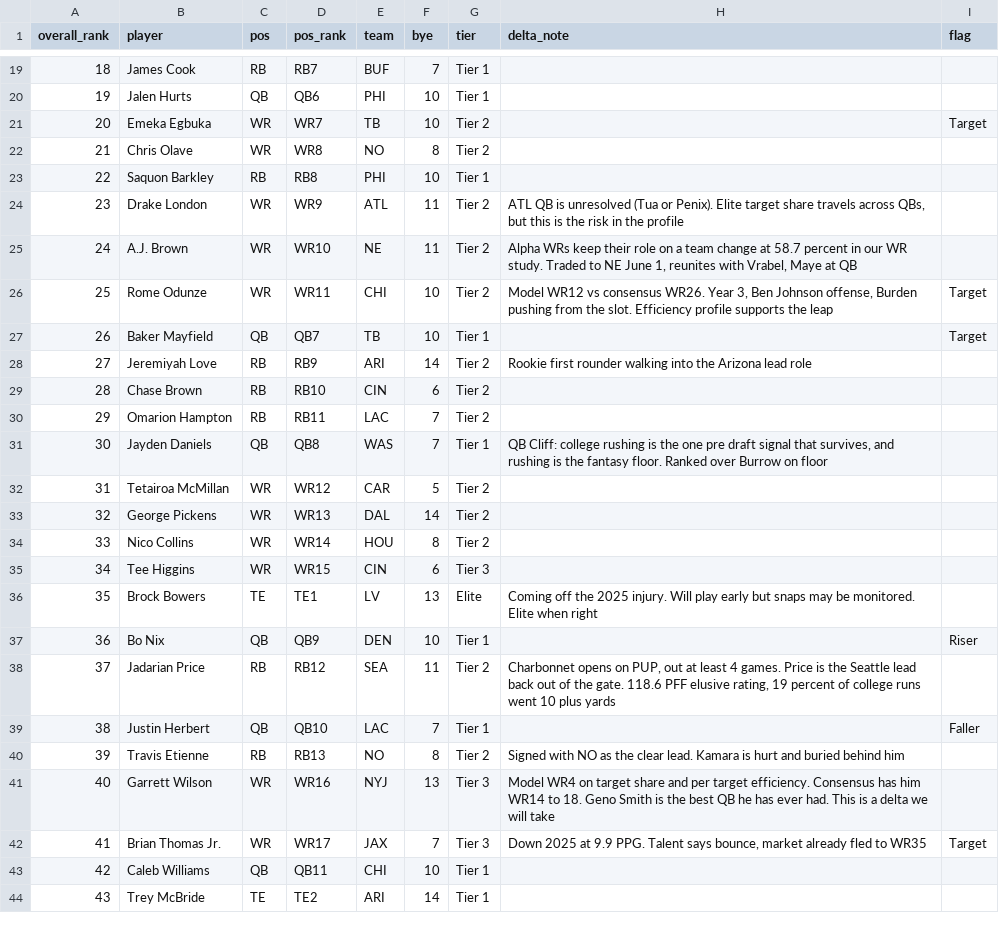
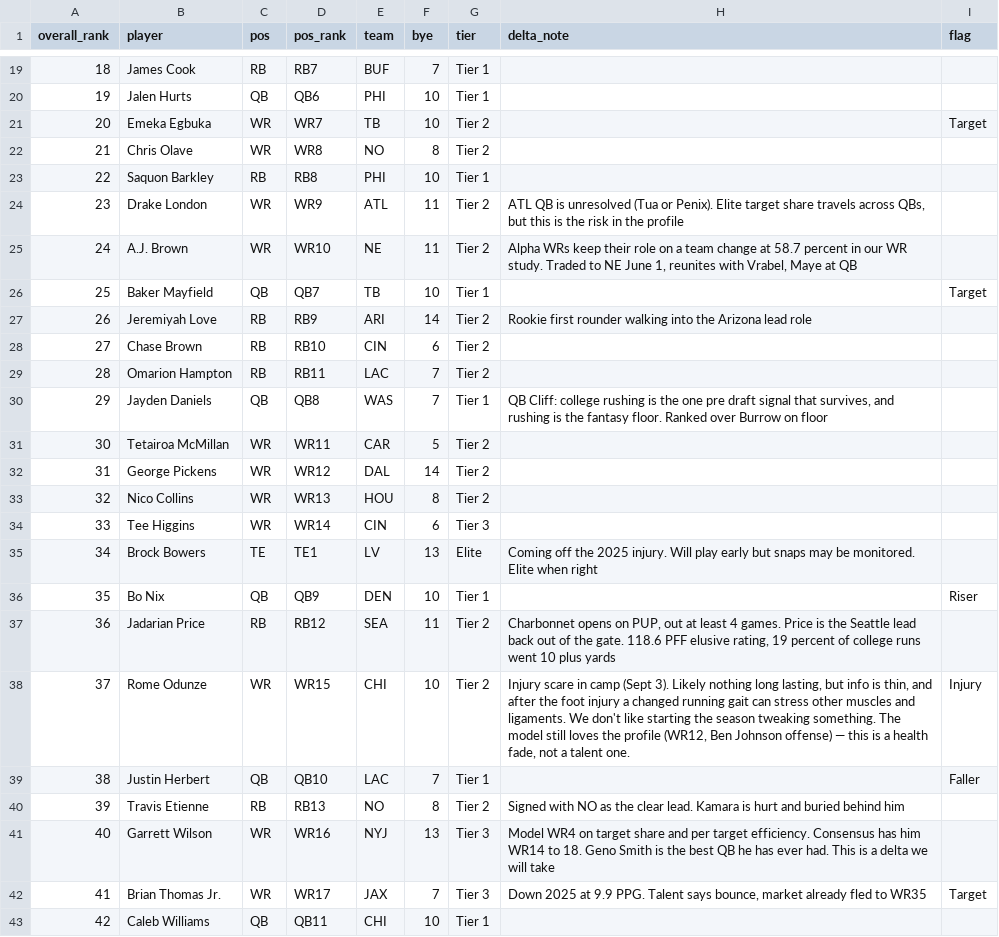
Before and after one commit to maditphillips/The-Delta-Duo, a CSV file: data/rankings/superflex.csv, drawn as a sheet; only a part is shown, gaps mark what is left out; the shorter side is filled out with more unchanged rows; removed rows and columns are numbered as before the commit, all else as after; the diff names each change by its address in the sheet, - before the commit and + after, or states it on an @@ line.

```diff
--- a/data/rankings/superflex.csv
+++ b/data/rankings/superflex.csv
-row 26: 25 | Rome Odunze | WR | WR11 | CHI | 10 | Tier 2 | Model WR12 vs consensus WR26. Year 3, Ben Johnson offense, Burden pushing from the slot. Efficiency profile supports the leap | Target
@@ column A (overall_rank) renumbered between rows 26 and 37 @@
-D31 (pos_rank): WR12
+D31 (pos_rank): WR11
-D32 (pos_rank): WR13
+D32 (pos_rank): WR12
-D33 (pos_rank): WR14
+D33 (pos_rank): WR13
-D34 (pos_rank): WR15
+D34 (pos_rank): WR14
+row 38: 37 | Rome Odunze | WR | WR15 | CHI | 10 | Tier 2 | Injury scare in camp (Sept 3). Likely nothing long lasting, but info is thin, and after the foot injury a changed running gait can stress other muscles and ligaments. We don't like starting the season tweaking something. The model still loves the profile (WR12, Ben Johnson offense) — this is a health fade, not a talent one. | Injury
```
Also changed, not shown: data/rankings/halfppr.csv, data/rankings/ppr.csv, 5 other files.
